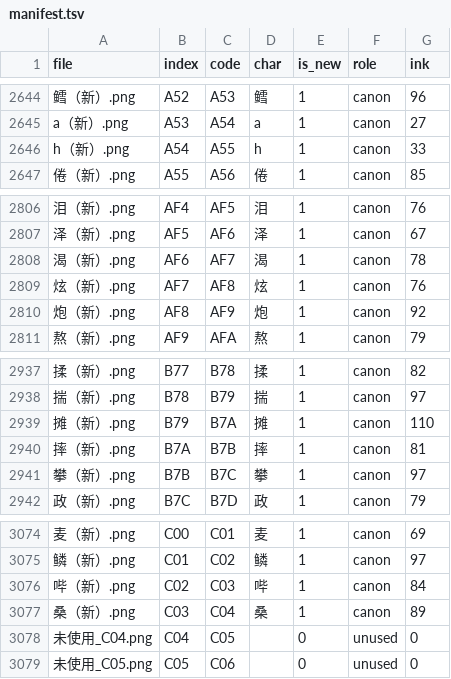
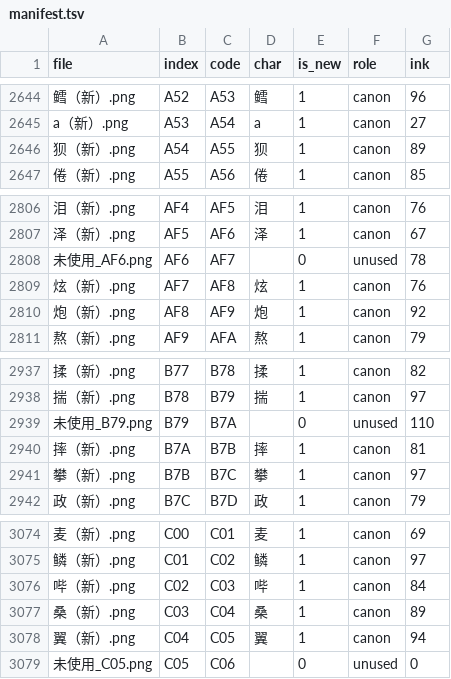
Before and after one commit to pepsin/Shiroi-Kage-no-Shoujo, a TSV file: data/glyph_png/manifest.tsv, drawn as a sheet; only a part is shown, gaps mark what is left out; removed rows and columns are numbered as before the commit, all else as after; the diff names each change by its address in the sheet, - before the commit and + after, or states it on an @@ line.

```diff
--- a/data/glyph_png/manifest.tsv
+++ b/data/glyph_png/manifest.tsv
-A2646 (file): h（新）.png
+A2646 (file): 狈（新）.png
-D2646 (char): h
+D2646 (char): 狈
-G2646 (ink): 33
+G2646 (ink): 89
-row 2808: 渴（新）.png | AF6 | AF7 | 渴 | 1 | canon | 78
+row 2808: 未使用_AF6.png | AF6 | AF7 |  | 0 | unused | 78
-row 2939: 摊（新）.png | B79 | B7A | 摊 | 1 | canon | 110
+row 2939: 未使用_B79.png | B79 | B7A |  | 0 | unused | 110
-row 3078: 未使用_C04.png | C04 | C05 |  | 0 | unused | 0
+row 3078: 翼（新）.png | C04 | C05 | 翼 | 1 | canon | 94
```
Also changed, not shown: 14 other files.
